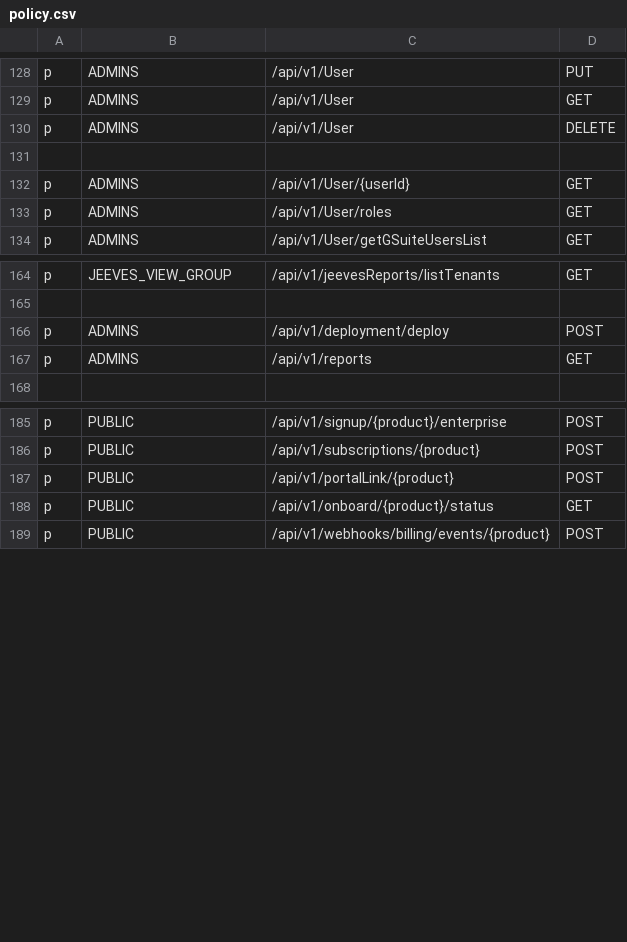
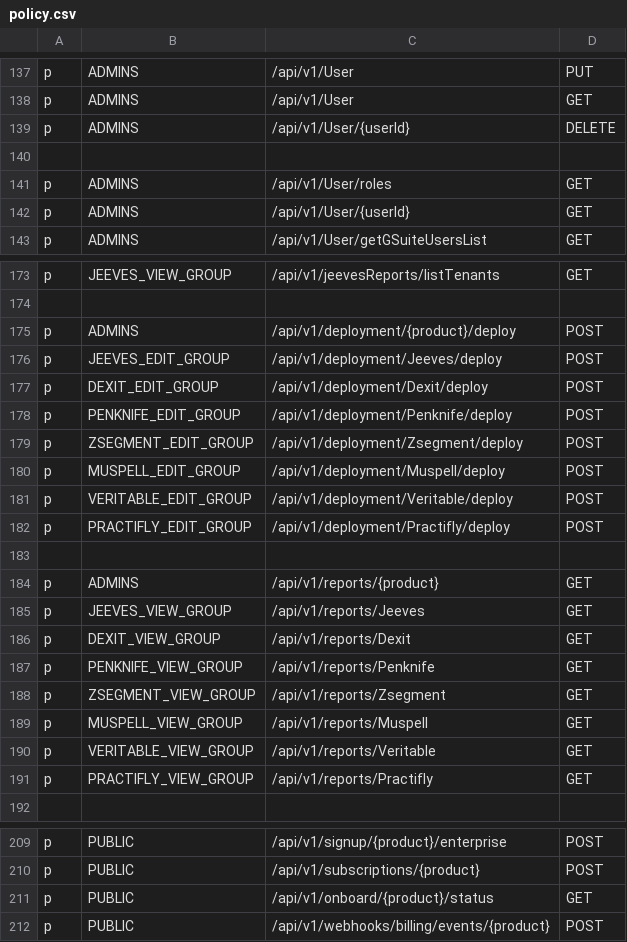
Before and after one commit to trishant-lab/complex-pr-batch-v1, a CSV file: app/core/pycasbin/policy.csv, drawn as a sheet; only a part is shown, gaps mark what is left out; the diff covers the shown part only.

```diff
--- a/app/core/pycasbin/policy.csv
+++ b/app/core/pycasbin/policy.csv
@@ -129,6 +138,6 @@ p, ADMINS, /api/v1/User, PUT
 p, ADMINS, /api/v1/User, GET
-p, ADMINS, /api/v1/User, DELETE
+p, ADMINS, /api/v1/User/{userId}, DELETE
 
+p, ADMINS, /api/v1/User/roles, GET
 p, ADMINS, /api/v1/User/{userId}, GET
-p, ADMINS, /api/v1/User/roles, GET
 p, ADMINS, /api/v1/User/getGSuiteUsersList, GET
@@ -165,4 +174,19 @@ p, JEEVES_VIEW_GROUP, /api/v1/jeevesReports/listTenants, GET
 
-p, ADMINS, /api/v1/deployment/deploy, POST
-p, ADMINS, /api/v1/reports, GET
+p, ADMINS, /api/v1/deployment/{product}/deploy, POST
+p, JEEVES_EDIT_GROUP, /api/v1/deployment/Jeeves/deploy, POST
+p, DEXIT_EDIT_GROUP, /api/v1/deployment/Dexit/deploy, POST
+p, PENKNIFE_EDIT_GROUP, /api/v1/deployment/Penknife/deploy, POST
+p, ZSEGMENT_EDIT_GROUP, /api/v1/deployment/Zsegment/deploy, POST
+p, MUSPELL_EDIT_GROUP, /api/v1/deployment/Muspell/deploy, POST
+p, VERITABLE_EDIT_GROUP, /api/v1/deployment/Veritable/deploy, POST
+p, PRACTIFLY_EDIT_GROUP, /api/v1/deployment/Practifly/deploy, POST
+
+p, ADMINS, /api/v1/reports/{product}, GET
+p, JEEVES_VIEW_GROUP, /api/v1/reports/Jeeves,  GET
+p, DEXIT_VIEW_GROUP, /api/v1/reports/Dexit,  GET
+p, PENKNIFE_VIEW_GROUP, /api/v1/reports/Penknife,  GET
+p, ZSEGMENT_VIEW_GROUP, /api/v1/reports/Zsegment,  GET
+p, MUSPELL_VIEW_GROUP, /api/v1/reports/Muspell,  GET
+p, VERITABLE_VIEW_GROUP, /api/v1/reports/Veritable,  GET
+p, PRACTIFLY_VIEW_GROUP, /api/v1/reports/Practifly,  GET
 
@@ -186,3 +210,2 @@ p, PUBLIC, /api/v1/signup/{product}/enterprise, POST
 p, PUBLIC, /api/v1/subscriptions/{product}, POST
-p, PUBLIC, /api/v1/portalLink/{product}, POST
 p, PUBLIC, /api/v1/onboard/{product}/status, GET
```
Also changed, not shown: 9 added rows and 64 edited cells elsewhere in this file, 12 other files.
